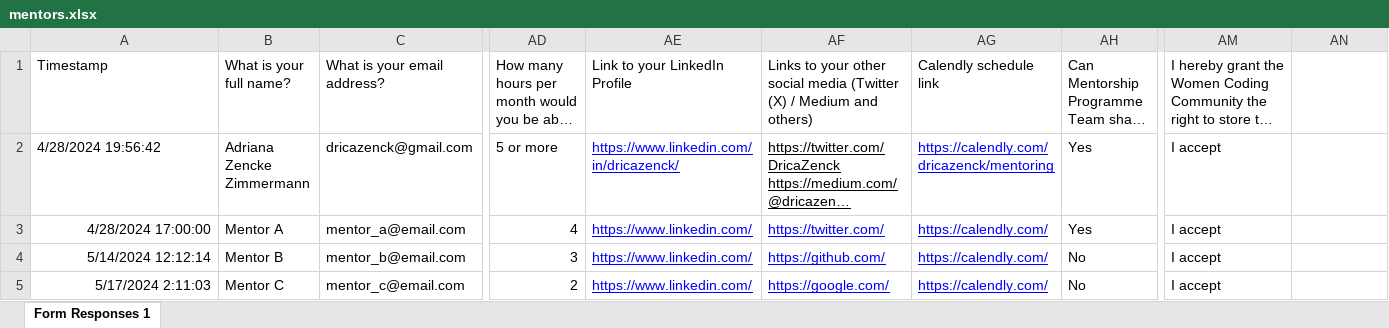
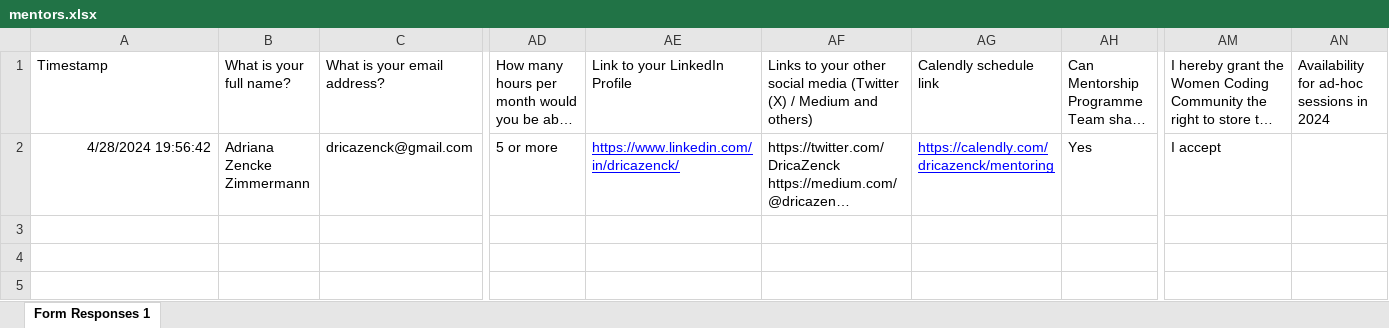
Before and after one commit to Women-Coding-Community/WomenCodingCommunity.github.io, an Excel workbook: tools/samples/mentors.xlsx, sheet Form Responses 1, drawn as a sheet; only a part is shown, gaps mark what is left out; long unchanged cells end in …; values as stored, in another font and other column widths than the file's, no borders; rows hold the shown columns only; the diff names each change by its address in the sheet, - before the commit and + after, or states it on an @@ line.

```diff
--- a/tools/samples/mentors.xlsx (sheet Form Responses 1)
+++ b/tools/samples/mentors.xlsx (sheet Form Responses 1)
-AN1: (empty)
+AN1: Availability for ad-hoc sessions in 2024
-A2 alignment: left
+A2 alignment: right
-AF2 underline: on
+AF2 underline: off
-row 3: 4/28/2024 17:00:00 | Mentor A | mentor_a@email.com | 4 | https://www.linkedin.com/ | https://twitter.com/ | https://calendly.com/ | Yes | I accept
-row 4: 5/14/2024 12:12:14 | Mentor B | mentor_b@email.com | 3 | https://www.linkedin.com/ | https://github.com/ | https://calendly.com/ | No | I accept
-row 5: 5/17/2024 2:11:03 | Mentor C | mentor_c@email.com | 2 | https://www.linkedin.com/ | https://google.com/ | https://calendly.com/ | No | I accept
```
Also changed, not shown: 2 other files.
